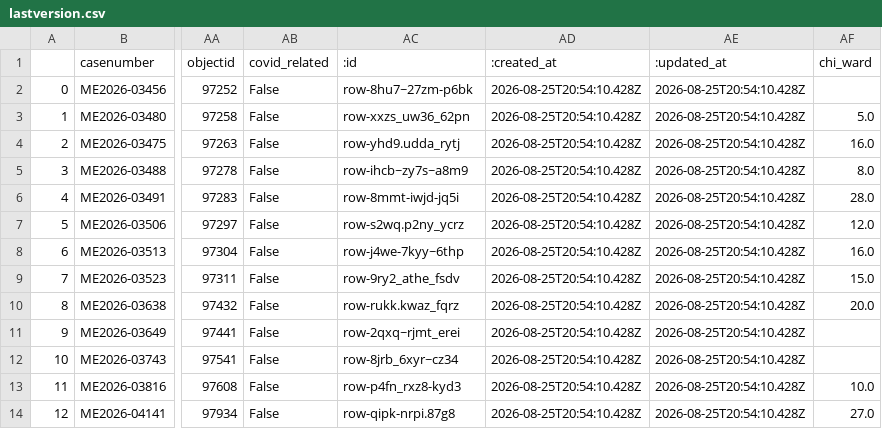
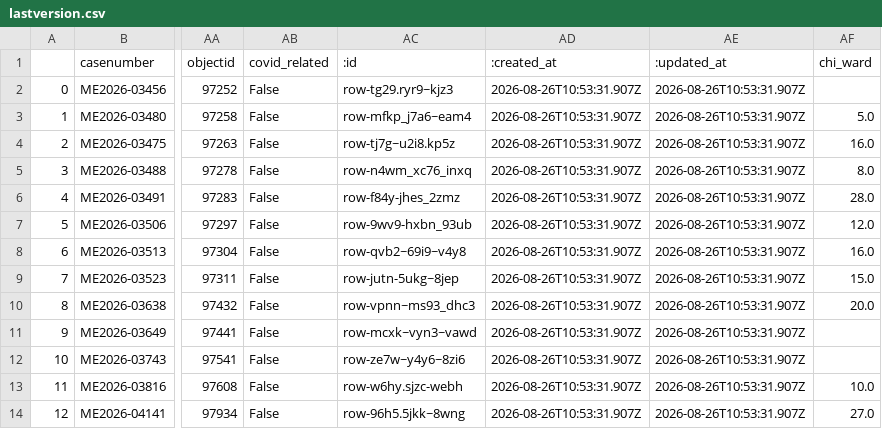
Before and after one commit to cam-rodriguez/cpm_heatbot, a CSV file: data/archive/lastversion.csv, drawn as a sheet; only a part is shown, gaps mark what is left out; the diff names each change by its address in the sheet, - before the commit and + after, or states it on an @@ line.

```diff
--- a/data/archive/lastversion.csv
+++ b/data/archive/lastversion.csv
-AC2 (:id): row-8hu7~27zm-p6bk
+AC2 (:id): row-tg29.ryr9~kjz3
-AD2:AD14 (:created_at): 2026-08-25T20:54:10.428Z
+AD2:AD14 (:created_at): 2026-08-26T10:53:31.907Z
-AE2:AE14 (:updated_at): 2026-08-25T20:54:10.428Z
+AE2:AE14 (:updated_at): 2026-08-26T10:53:31.907Z
-AC3 (:id): row-xxzs_uw36_62pn
+AC3 (:id): row-mfkp_j7a6~eam4
-AC4 (:id): row-yhd9.udda_rytj
+AC4 (:id): row-tj7g~u2i8.kp5z
-AC5 (:id): row-ihcb~zy7s~a8m9
+AC5 (:id): row-n4wm_xc76_inxq
-AC6 (:id): row-8mmt-iwjd-jq5i
+AC6 (:id): row-f84y-jhes_2zmz
-AC7 (:id): row-s2wq.p2ny_ycrz
+AC7 (:id): row-9wv9-hxbn_93ub
-AC8 (:id): row-j4we-7kyy~6thp
+AC8 (:id): row-qvb2~69i9~v4y8
-AC9 (:id): row-9ry2_athe_fsdv
+AC9 (:id): row-jutn-5ukg~8jep
-AC10 (:id): row-rukk.kwaz_fqrz
+AC10 (:id): row-vpnn~ms93_dhc3
-AC11 (:id): row-2qxq~rjmt_erei
+AC11 (:id): row-mcxk~vyn3~vawd
-AC12 (:id): row-8jrb_6xyr~cz34
+AC12 (:id): row-ze7w~y4y6~8zi6
-AC13 (:id): row-p4fn_rxz8-kyd3
+AC13 (:id): row-w6hy.sjzc-webh
-AC14 (:id): row-qipk-nrpi.87g8
+AC14 (:id): row-96h5.5jkk~8wng
```
Also changed, not shown: data/all_heatdeaths.csv.
